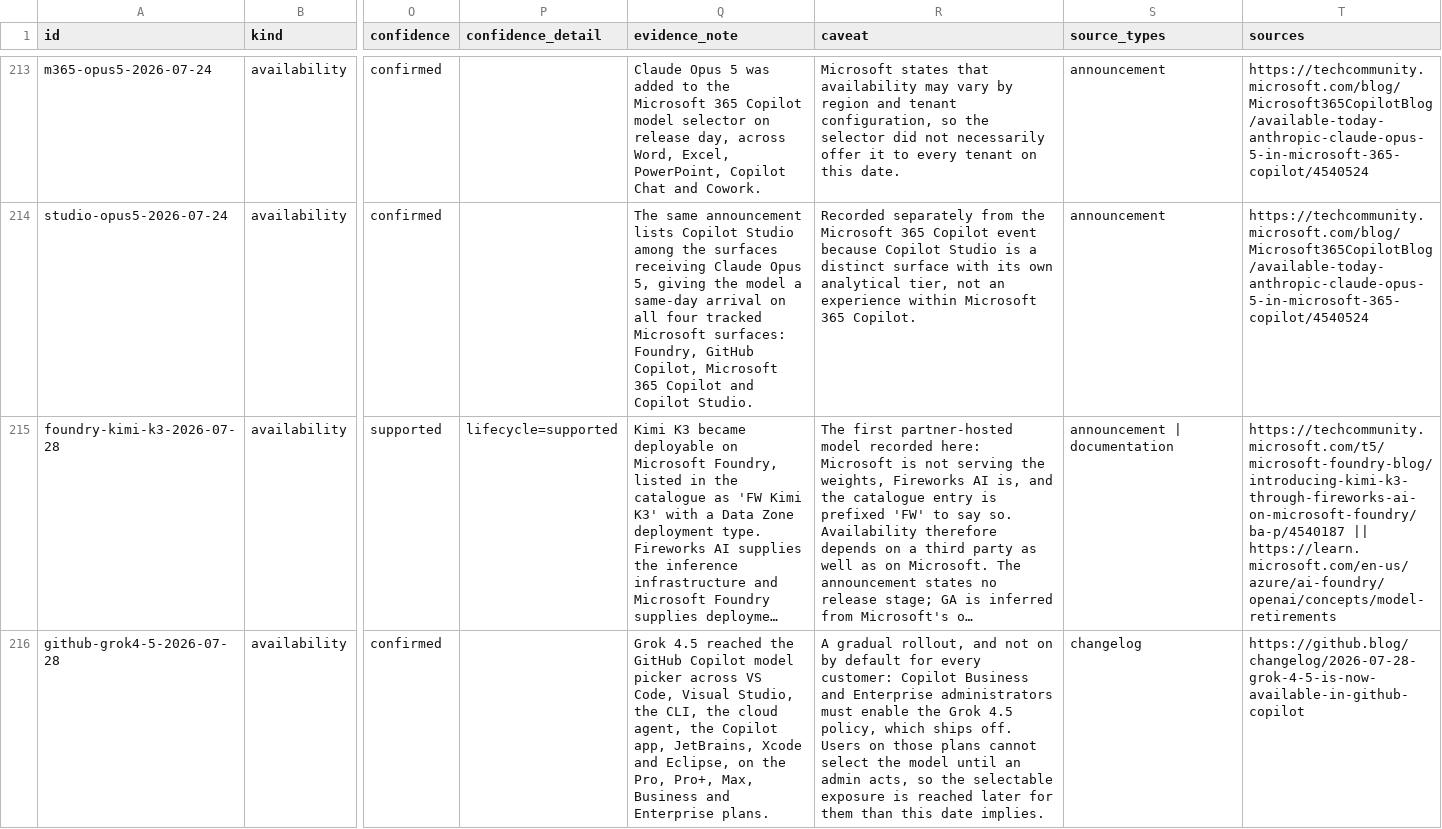
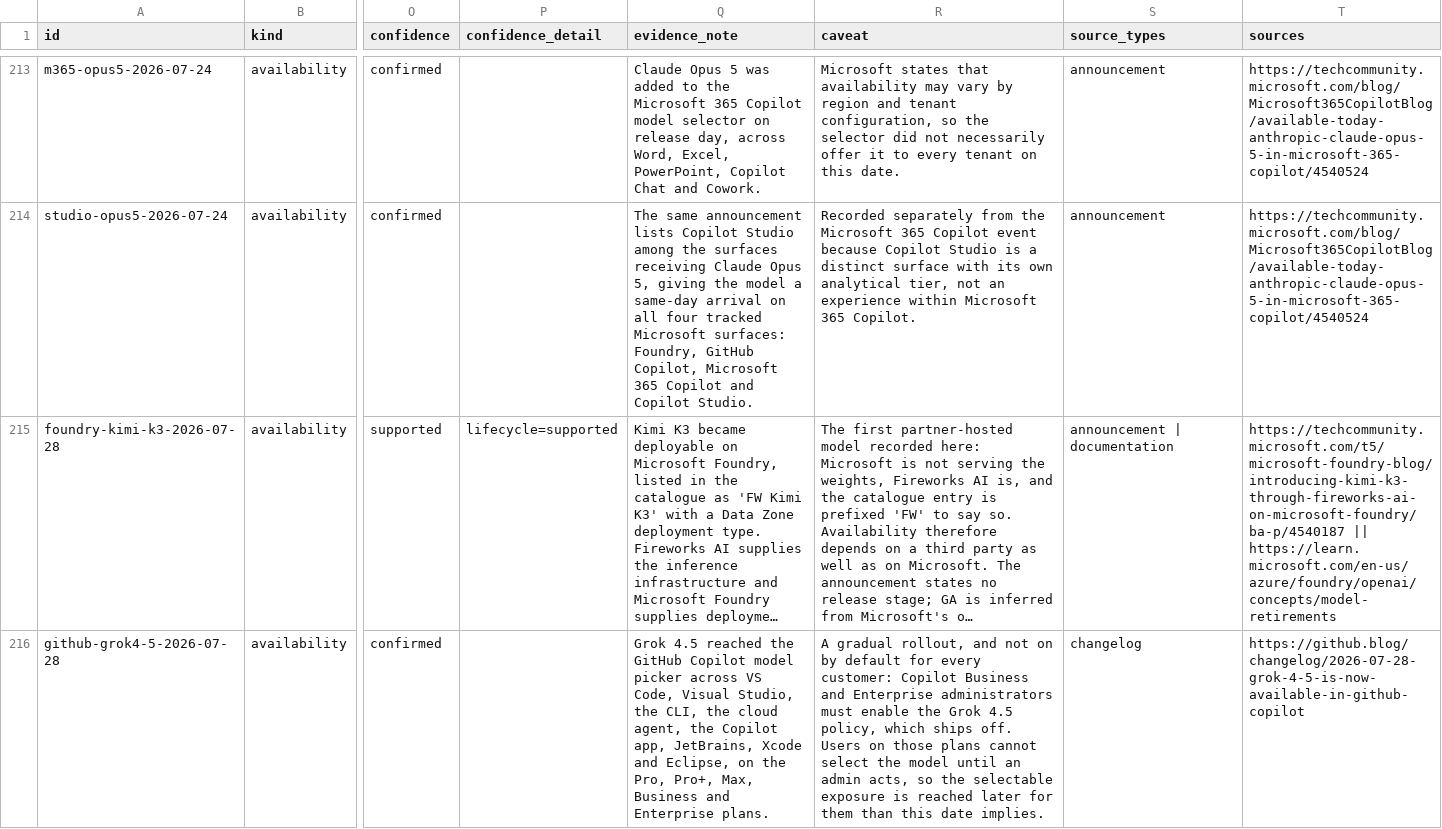
Before and after one commit to Bibbleq/frontier-model-tracker, a CSV file: generated/events.csv, drawn as a sheet; only a part is shown, gaps mark what is left out; long unchanged cells end in …; the diff names each change by its address in the sheet, - before the commit and + after, or states it on an @@ line.

```diff
--- a/generated/events.csv
+++ b/generated/events.csv
-T215 (sources): https://techcommunity.microsoft.com/t5/microsoft-foundry-blog/introducing-kimi-k3-through-fireworks-ai-on-microsoft-foundry/ba-p/4540187 || https://learn.microsoft.com/en-us/azure/ai-foundry/openai/concepts/model-retirements
+T215 (sources): https://techcommunity.microsoft.com/t5/microsoft-foundry-blog/introducing-kimi-k3-through-fireworks-ai-on-microsoft-foundry/ba-p/4540187 || https://learn.microsoft.com/en-us/azure/foundry/openai/concepts/model-retirements
```
Also changed, not shown: generated/current-state.csv, generated/lag.csv, 6 other files.
